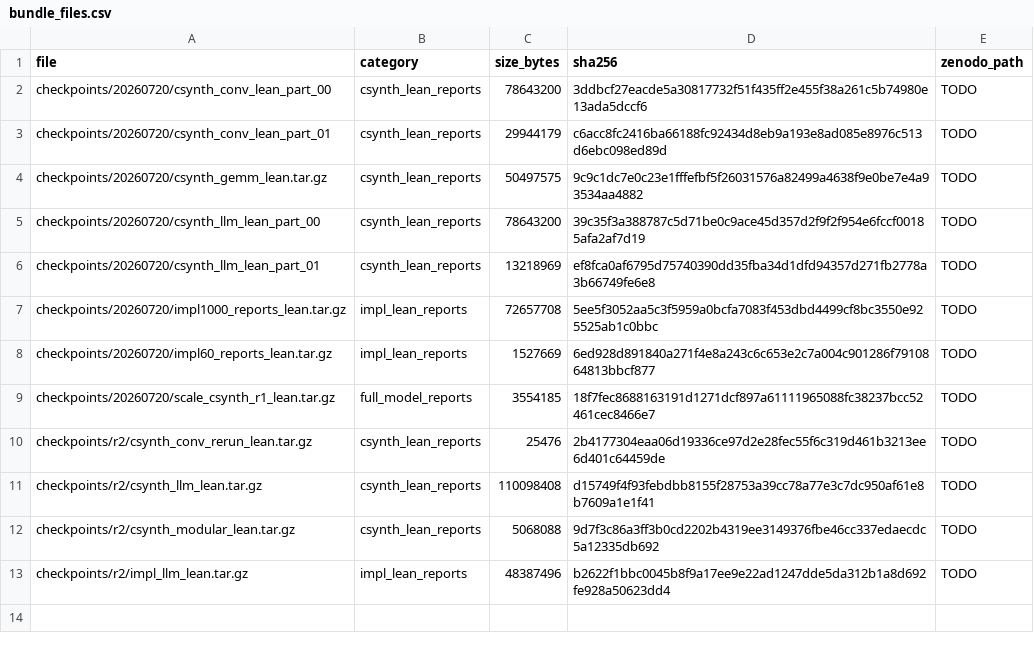
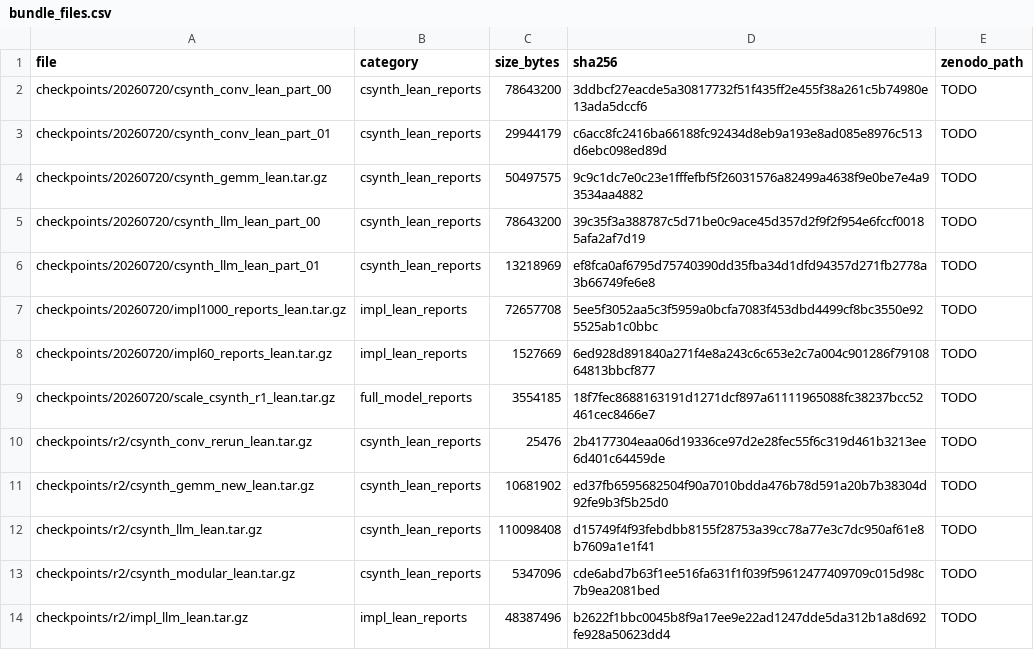
Before and after one commit to hchen799/ForgeBench, a CSV file: release/bundle_files.csv, drawn as a sheet.

```diff
--- a/release/bundle_files.csv
+++ b/release/bundle_files.csv
@@ -10,4 +10,5 @@ checkpoints/20260720/scale_csynth_r1_lean.tar.gz,full_model_reports,3554185,18f7
 checkpoints/r2/csynth_conv_rerun_lean.tar.gz,csynth_lean_reports,25476,2b4177304eaa06d19336ce97d2e28fec55f6c319d461b3213ee6d401c64459de,TODO
+checkpoints/r2/csynth_gemm_new_lean.tar.gz,csynth_lean_reports,10681902,ed37fb6595682504f90a7010bdda476b78d591a20b7b38304d92fe9b3f5b25d0,TODO
 checkpoints/r2/csynth_llm_lean.tar.gz,csynth_lean_reports,110098408,d15749f4f93febdbb8155f28753a39cc78a77e3c7dc950af61e8b7609a1e1f41,TODO
-checkpoints/r2/csynth_modular_lean.tar.gz,csynth_lean_reports,5068088,9d7f3c86a3ff3b0cd2202b4319ee3149376fbe46cc337edaecdc5a12335db692,TODO
+checkpoints/r2/csynth_modular_lean.tar.gz,csynth_lean_reports,5347096,cde6abd7b63f1ee516fa631f1f039f59612477409709c015d98c7b9ea2081bed,TODO
 checkpoints/r2/impl_llm_lean.tar.gz,impl_lean_reports,48387496,b2622f1bbc0045b8f9a17ee9e22ad1247dde5da312b1a8d692fe928a50623dd4,TODO
```
Also changed, not shown: manifest/designs/modular.csv, manifest/evidence/r2_runs/modular_csynth_status.csv, 5 other files.
